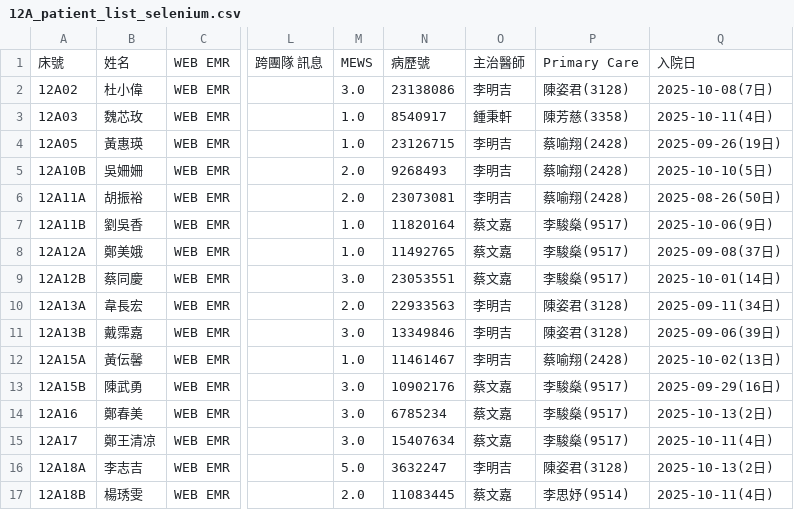
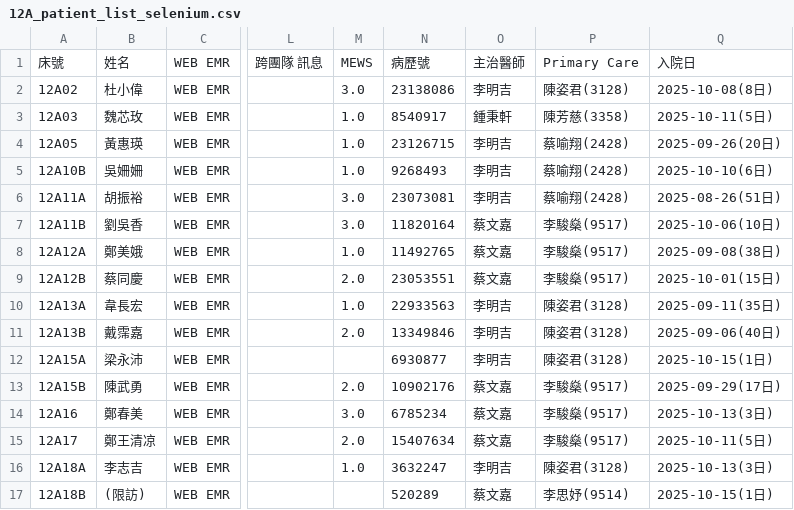
Before and after one commit to 2510aaae4/12A-dashboard, a CSV file: 12A_patient_list_selenium.csv, drawn as a sheet; only a part is shown, gaps mark what is left out; the diff covers the shown part only; the diff names each change by its address in the sheet, - before the commit and + after, or states it on an @@ line.

Commit message:
Automated update of patient list on 2025/10/15 週三 15:00:26.93

```diff
--- a/12A_patient_list_selenium.csv
+++ b/12A_patient_list_selenium.csv
-Q2: 2025-10-08(7日)
+Q2: 2025-10-08(8日)
-Q3: 2025-10-11(4日)
+Q3: 2025-10-11(5日)
-Q4: 2025-09-26(19日)
+Q4: 2025-09-26(20日)
-M5: 2.0
+M5: 1.0
-Q5: 2025-10-10(5日)
+Q5: 2025-10-10(6日)
-M6: 2.0
+M6: 3.0
-Q6: 2025-08-26(50日)
+Q6: 2025-08-26(51日)
-M7: 1.0
+M7: 3.0
-Q7: 2025-10-06(9日)
+Q7: 2025-10-06(10日)
-Q8: 2025-09-08(37日)
+Q8: 2025-09-08(38日)
-M9: 3.0
+M9: 2.0
-Q9: 2025-10-01(14日)
+Q9: 2025-10-01(15日)
-M10: 2.0
+M10: 1.0
-Q10: 2025-09-11(34日)
+Q10: 2025-09-11(35日)
-M11: 3.0
+M11: 2.0
-Q11: 2025-09-06(39日)
+Q11: 2025-09-06(40日)
-B12: 黃伝馨
+B12: 梁永沛
-M12: 1.0
+M12: (empty)
-N12: 11461467
+N12: 6930877
-P12: 蔡喻翔(2428)
+P12: 陳姿君(3128)
-Q12: 2025-10-02(13日)
+Q12: 2025-10-15(1日)
-M13: 3.0
+M13: 2.0
-Q13: 2025-09-29(16日)
+Q13: 2025-09-29(17日)
-Q14: 2025-10-13(2日)
+Q14: 2025-10-13(3日)
-M15: 3.0
+M15: 2.0
-Q15: 2025-10-11(4日)
+Q15: 2025-10-11(5日)
-M16: 5.0
+M16: 1.0
-Q16: 2025-10-13(2日)
+Q16: 2025-10-13(3日)
-B17: 楊琇雯
+B17: (限訪)
-M17: 2.0
+M17: (empty)
-N17: 11083445
+N17: 520289
-Q17: 2025-10-11(4日)
+Q17: 2025-10-15(1日)
```
Also changed, not shown: 18 edited cells elsewhere in this file.
